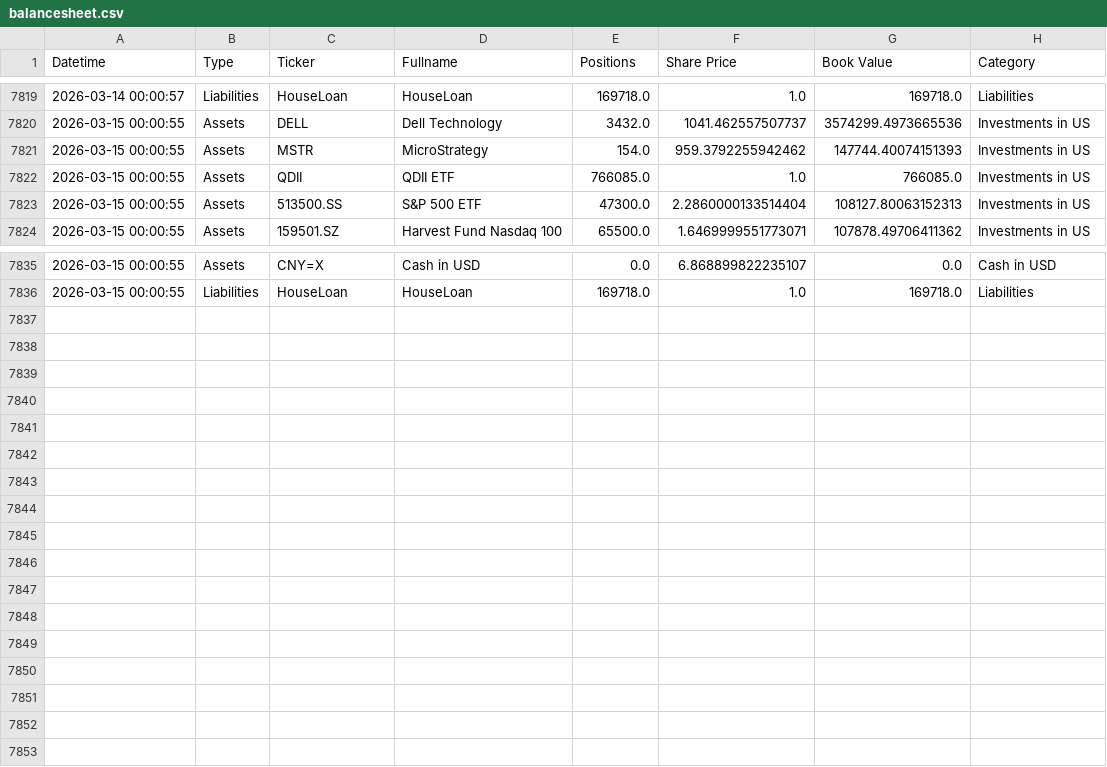
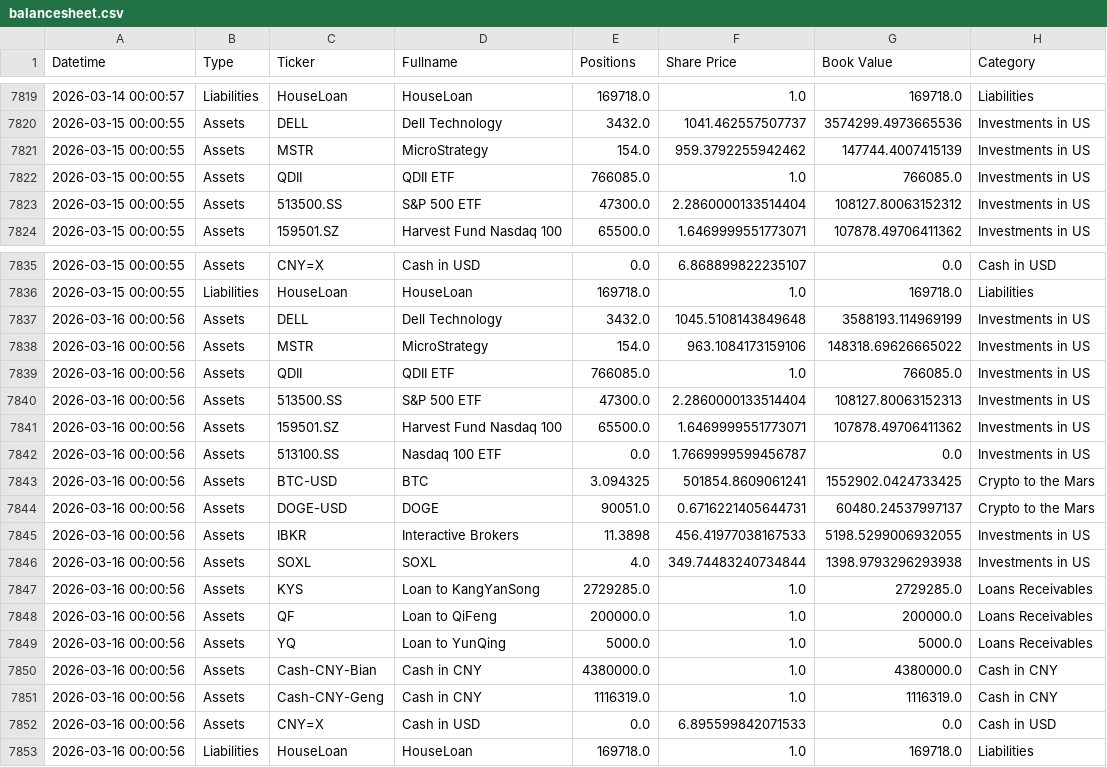
Before and after one commit to hangeng/balance_sheet_repo, a CSV file: balancesheet.csv, drawn as a sheet; only a part is shown, gaps mark what is left out.

```diff
--- a/balancesheet.csv
+++ b/balancesheet.csv
@@ -7820,5 +7820,5 @@ Datetime,Type,Ticker,Fullname,Positions,Share Price,Book Value,Category
 2026-03-15 00:00:55,Assets,DELL,Dell Technology,3432.0,1041.462557507737,3574299.4973665536,Investments in US
-2026-03-15 00:00:55,Assets,MSTR,MicroStrategy,154.0,959.3792255942462,147744.40074151393,Investments in US
+2026-03-15 00:00:55,Assets,MSTR,MicroStrategy,154.0,959.3792255942462,147744.4007415139,Investments in US
 2026-03-15 00:00:55,Assets,QDII,QDII ETF,766085.0,1.0,766085.0,Investments in US
-2026-03-15 00:00:55,Assets,513500.SS,S&P 500 ETF,47300.0,2.2860000133514404,108127.80063152313,Investments in US
+2026-03-15 00:00:55,Assets,513500.SS,S&P 500 ETF,47300.0,2.2860000133514404,108127.80063152312,Investments in US
 2026-03-15 00:00:55,Assets,159501.SZ,Harvest Fund Nasdaq 100,65500.0,1.6469999551773071,107878.49706411362,Investments in US
@@ -7836 +7836,18 @@ Datetime,Type,Ticker,Fullname,Positions,Share Price,Book Value,Category
 2026-03-15 00:00:55,Liabilities,HouseLoan,HouseLoan,169718.0,1.0,169718.0,Liabilities
+2026-03-16 00:00:56,Assets,DELL,Dell Technology,3432.0,1045.5108143849648,3588193.114969199,Investments in US
+2026-03-16 00:00:56,Assets,MSTR,MicroStrategy,154.0,963.1084173159106,148318.69626665022,Investments in US
+2026-03-16 00:00:56,Assets,QDII,QDII ETF,766085.0,1.0,766085.0,Investments in US
+2026-03-16 00:00:56,Assets,513500.SS,S&P 500 ETF,47300.0,2.2860000133514404,108127.80063152313,Investments in US
+2026-03-16 00:00:56,Assets,159501.SZ,Harvest Fund Nasdaq 100,65500.0,1.6469999551773071,107878.49706411362,Investments in US
+2026-03-16 00:00:56,Assets,513100.SS,Nasdaq 100 ETF,0.0,1.7669999599456787,0.0,Investments in US
+2026-03-16 00:00:56,Assets,BTC-USD,BTC,3.094325,501854.8609061241,1552902.0424733425,Crypto to the Mars
+2026-03-16 00:00:56,Assets,DOGE-USD,DOGE,90051.0,0.6716221405644731,60480.24537997137,Crypto to the Mars
+2026-03-16 00:00:56,Assets,IBKR,Interactive Brokers,11.3898,456.41977038167533,5198.5299006932055,Investments in US
+2026-03-16 00:00:56,Assets,SOXL,SOXL,4.0,349.74483240734844,1398.9793296293938,Investments in US
+2026-03-16 00:00:56,Assets,KYS,Loan to KangYanSong,2729285.0,1.0,2729285.0,Loans Receivables
+2026-03-16 00:00:56,Assets,QF,Loan to QiFeng,200000.0,1.0,200000.0,Loans Receivables
+2026-03-16 00:00:56,Assets,YQ,Loan to YunQing,5000.0,1.0,5000.0,Loans Receivables
+2026-03-16 00:00:56,Assets,Cash-CNY-Bian,Cash in CNY,4380000.0,1.0,4380000.0,Cash in CNY
+2026-03-16 00:00:56,Assets,Cash-CNY-Geng,Cash in CNY,1116319.0,1.0,1116319.0,Cash in CNY
+2026-03-16 00:00:56,Assets,CNY=X,Cash in USD,0.0,6.895599842071533,0.0,Cash in USD
+2026-03-16 00:00:56,Liabilities,HouseLoan,HouseLoan,169718.0,1.0,169718.0,Liabilities
```
Also changed, not shown: assets_db.csv, 2 other files.
